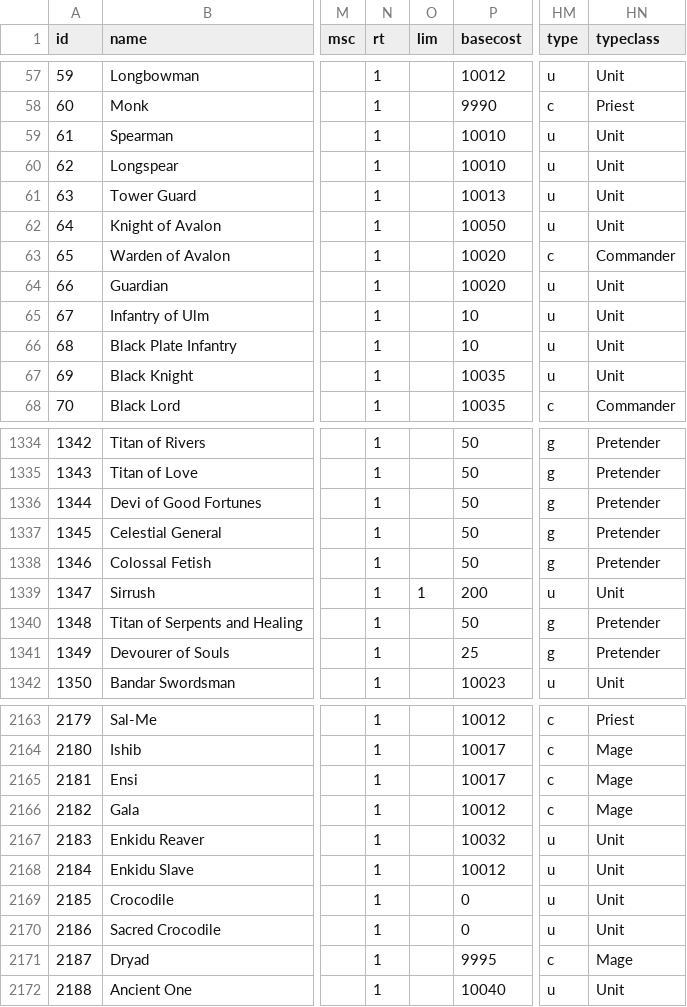
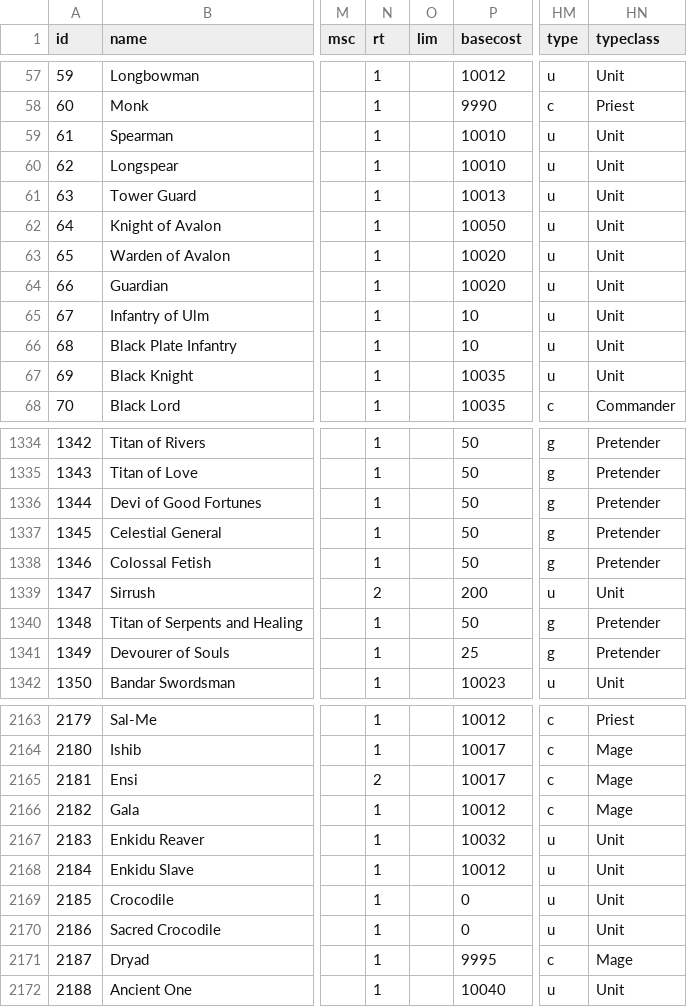
Before and after one commit to larzm42/dom4editor, a CSV file: inspector/gamedata/BaseU.csv, drawn as a sheet; only a part is shown, gaps mark what is left out; the diff names each change by its address in the sheet, - before the commit and + after, or states it on an @@ line.

Commit message:
Unit data fixes.

```diff
--- a/inspector/gamedata/BaseU.csv
+++ b/inspector/gamedata/BaseU.csv
-HM63 (type): c
+HM63 (type): u
-HN63 (typeclass): Commander
+HN63 (typeclass): Unit
-N1339 (rt): 1
+N1339 (rt): 2
-O1339 (lim): 1
+O1339 (lim): (empty)
-N2165 (rt): 1
+N2165 (rt): 2
```
